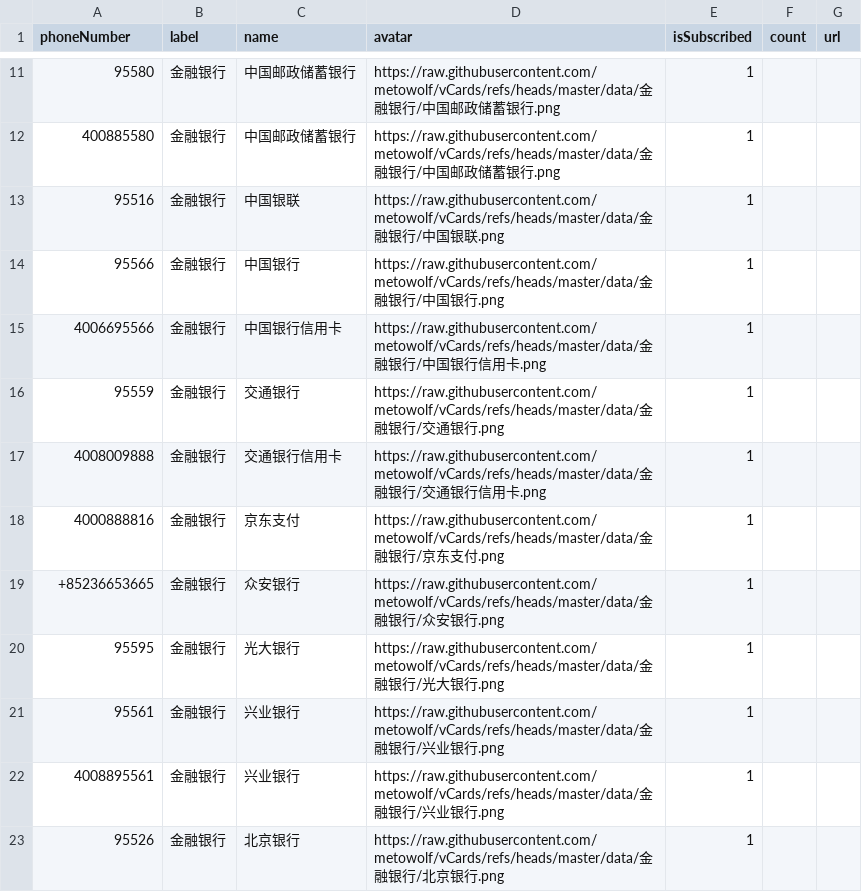
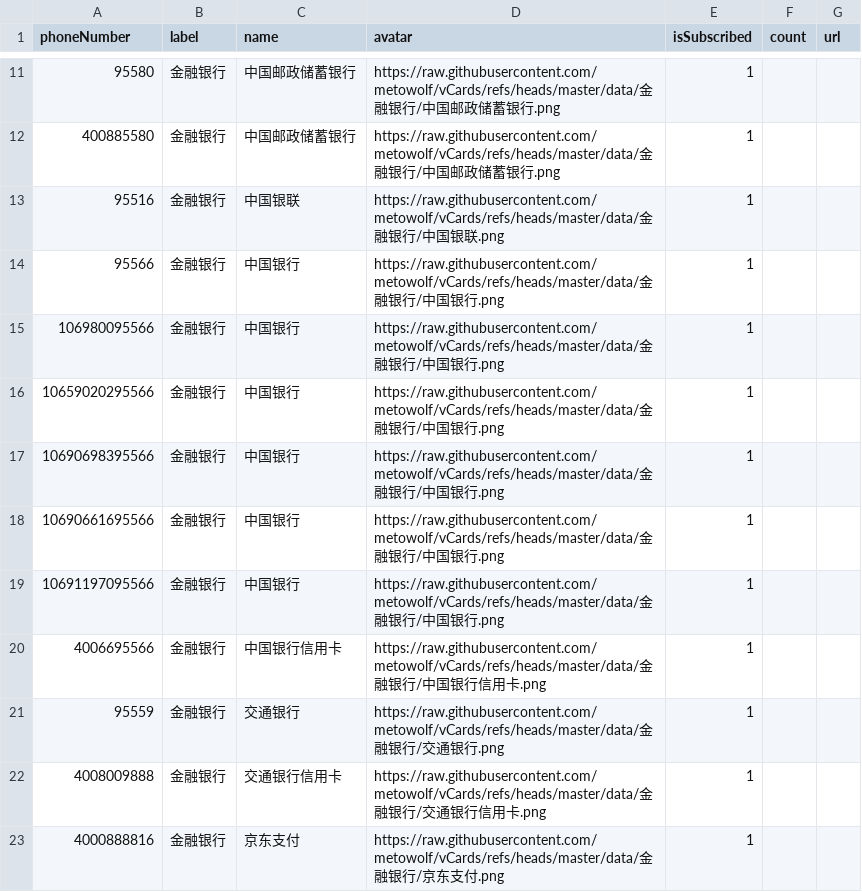
Before and after one commit to haygcao/vccard, a CSV file: 金融银行.csv, drawn as a sheet; only a part is shown, gaps mark what is left out; the shorter side is filled out with more unchanged rows; the diff names each change by its address in the sheet, - before the commit and + after, or states it on an @@ line.

```diff
--- a/金融银行.csv
+++ b/金融银行.csv
+row 15: 106980095566 | 金融银行 | 中国银行 | https://raw.githubusercontent.com/metowolf/vCards/refs/heads/master/data/金融银行/中国银行.png | 1
+row 16: 10659020295566 | 金融银行 | 中国银行 | https://raw.githubusercontent.com/metowolf/vCards/refs/heads/master/data/金融银行/中国银行.png | 1
+row 17: 10690698395566 | 金融银行 | 中国银行 | https://raw.githubusercontent.com/metowolf/vCards/refs/heads/master/data/金融银行/中国银行.png | 1
+row 18: 10690661695566 | 金融银行 | 中国银行 | https://raw.githubusercontent.com/metowolf/vCards/refs/heads/master/data/金融银行/中国银行.png | 1
+row 19: 10691197095566 | 金融银行 | 中国银行 | https://raw.githubusercontent.com/metowolf/vCards/refs/heads/master/data/金融银行/中国银行.png | 1
```
Also changed, not shown: 出行购票.csv, 政府机构.csv, 4 other files.
